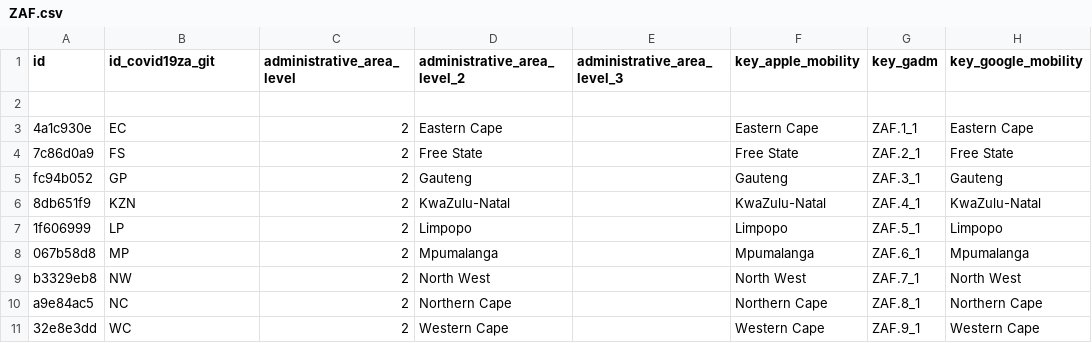
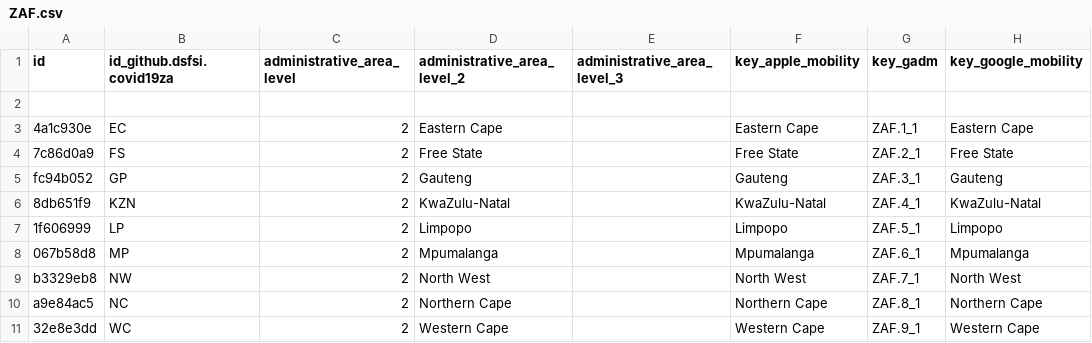
Before and after one commit to covid19datahub/COVID19, a CSV file: inst/extdata/db/ZAF.csv, drawn as a sheet; only a part is shown; the diff names each change by its address in the sheet, - before the commit and + after, or states it on an @@ line.

```diff
--- a/inst/extdata/db/ZAF.csv
+++ b/inst/extdata/db/ZAF.csv
-B1: id_covid19za_git
+B1: id_github.dsfsi.covid19za
```
Also changed, not shown: 3 other files.
